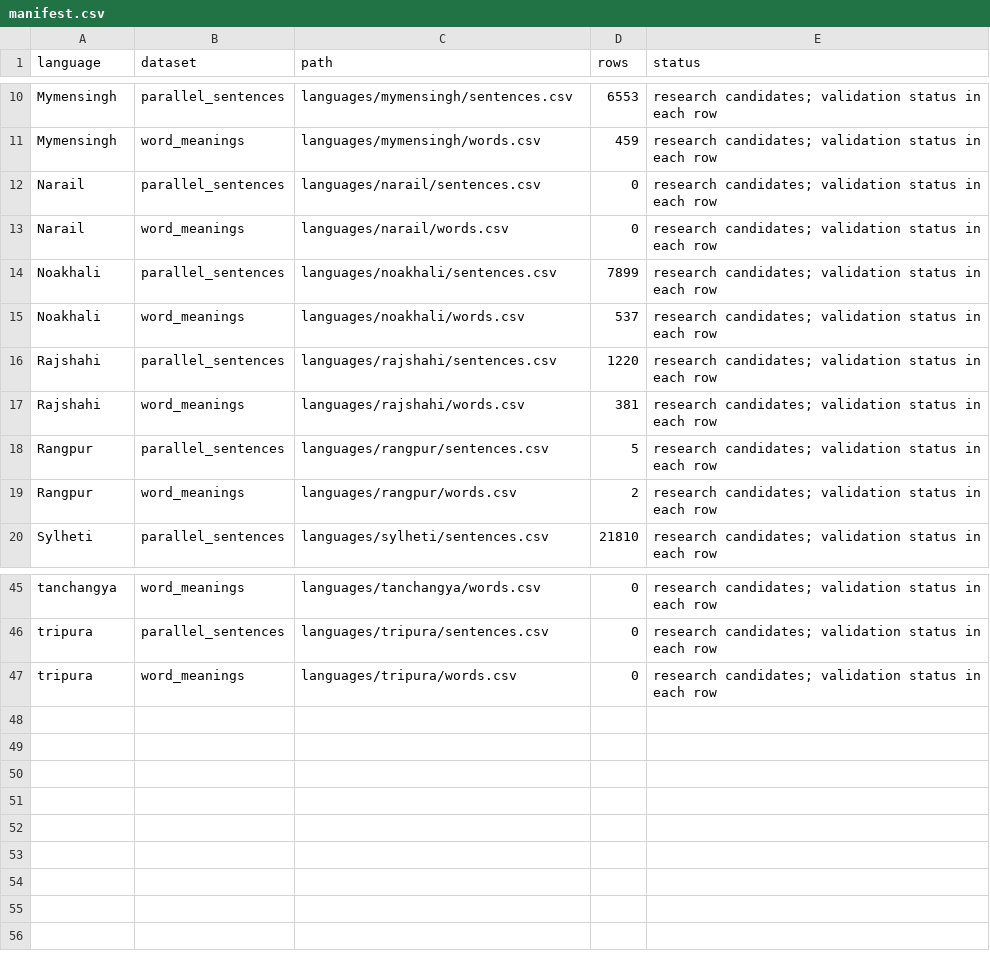
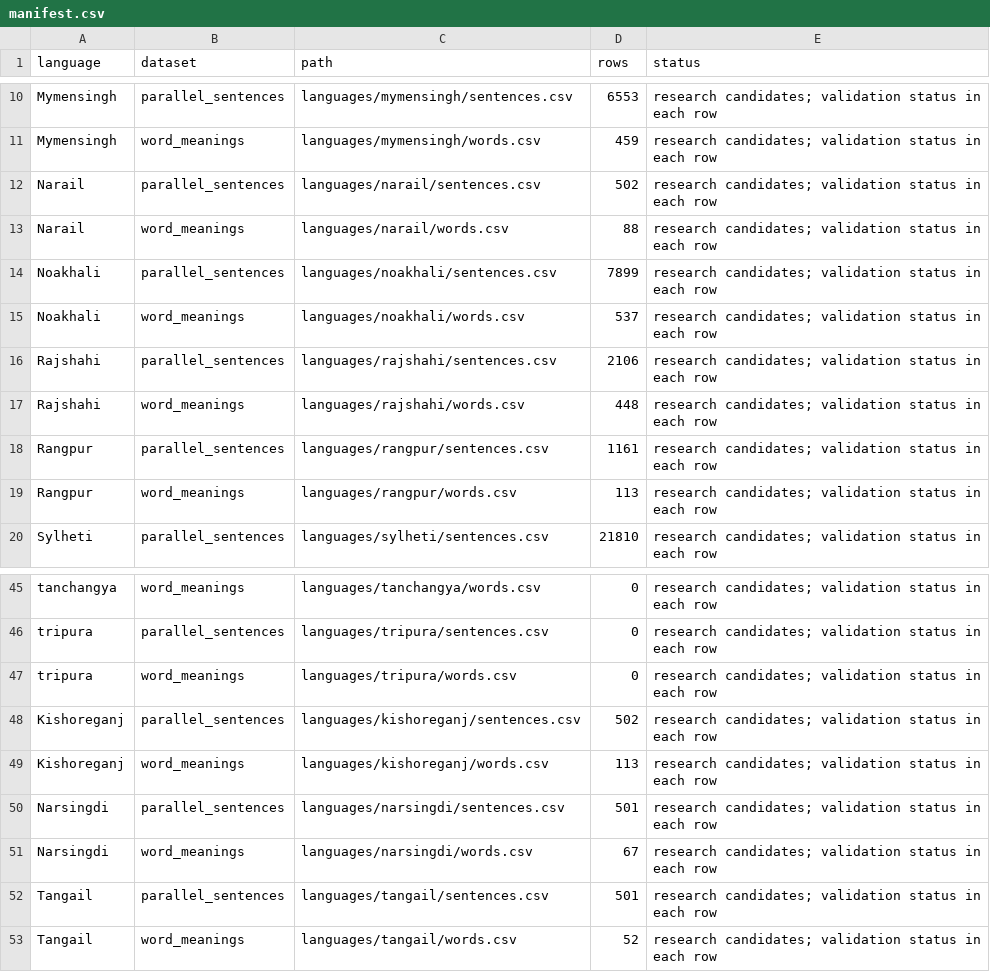
Before and after one commit to Muskan37/Vashasetu, a CSV file: database/languages/manifest.csv, drawn as a sheet; only a part is shown, gaps mark what is left out.

Commit message:
Use all of Dwadash: more Rajshahi data and new dialects Rangpur, Narail, Kishoreganj, Narsingdi, Tangail with map pins; Bangla-script lessons for dialect learners; security fixes; dictionary edits logged per address with undo page

```diff
--- a/database/languages/manifest.csv
+++ b/database/languages/manifest.csv
@@ -11,10 +11,10 @@ Mymensingh,parallel_sentences,languages/mymensingh/sentences.csv,6553,research c
 Mymensingh,word_meanings,languages/mymensingh/words.csv,459,research candidates; validation status in each row
-Narail,parallel_sentences,languages/narail/sentences.csv,0,research candidates; validation status in each row
-Narail,word_meanings,languages/narail/words.csv,0,research candidates; validation status in each row
+Narail,parallel_sentences,languages/narail/sentences.csv,502,research candidates; validation status in each row
+Narail,word_meanings,languages/narail/words.csv,88,research candidates; validation status in each row
 Noakhali,parallel_sentences,languages/noakhali/sentences.csv,7899,research candidates; validation status in each row
 Noakhali,word_meanings,languages/noakhali/words.csv,537,research candidates; validation status in each row
-Rajshahi,parallel_sentences,languages/rajshahi/sentences.csv,1220,research candidates; validation status in each row
-Rajshahi,word_meanings,languages/rajshahi/words.csv,381,research candidates; validation status in each row
-Rangpur,parallel_sentences,languages/rangpur/sentences.csv,5,research candidates; validation status in each row
-Rangpur,word_meanings,languages/rangpur/words.csv,2,research candidates; validation status in each row
+Rajshahi,parallel_sentences,languages/rajshahi/sentences.csv,2106,research candidates; validation status in each row
+Rajshahi,word_meanings,languages/rajshahi/words.csv,448,research candidates; validation status in each row
+Rangpur,parallel_sentences,languages/rangpur/sentences.csv,1161,research candidates; validation status in each row
+Rangpur,word_meanings,languages/rangpur/words.csv,113,research candidates; validation status in each row
 Sylheti,parallel_sentences,languages/sylheti/sentences.csv,21810,research candidates; validation status in each row
@@ -47 +47,7 @@ tripura,parallel_sentences,languages/tripura/sentences.csv,0,research candidates
 tripura,word_meanings,languages/tripura/words.csv,0,research candidates; validation status in each row
+Kishoreganj,parallel_sentences,languages/kishoreganj/sentences.csv,502,research candidates; validation status in each row
+Kishoreganj,word_meanings,languages/kishoreganj/words.csv,113,research candidates; validation status in each row
+Narsingdi,parallel_sentences,languages/narsingdi/sentences.csv,501,research candidates; validation status in each row
+Narsingdi,word_meanings,languages/narsingdi/words.csv,67,research candidates; validation status in each row
+Tangail,parallel_sentences,languages/tangail/sentences.csv,501,research candidates; validation status in each row
+Tangail,word_meanings,languages/tangail/words.csv,52,research candidates; validation status in each row
```
Also changed, not shown: database/language_registry.csv, 44 other files.
